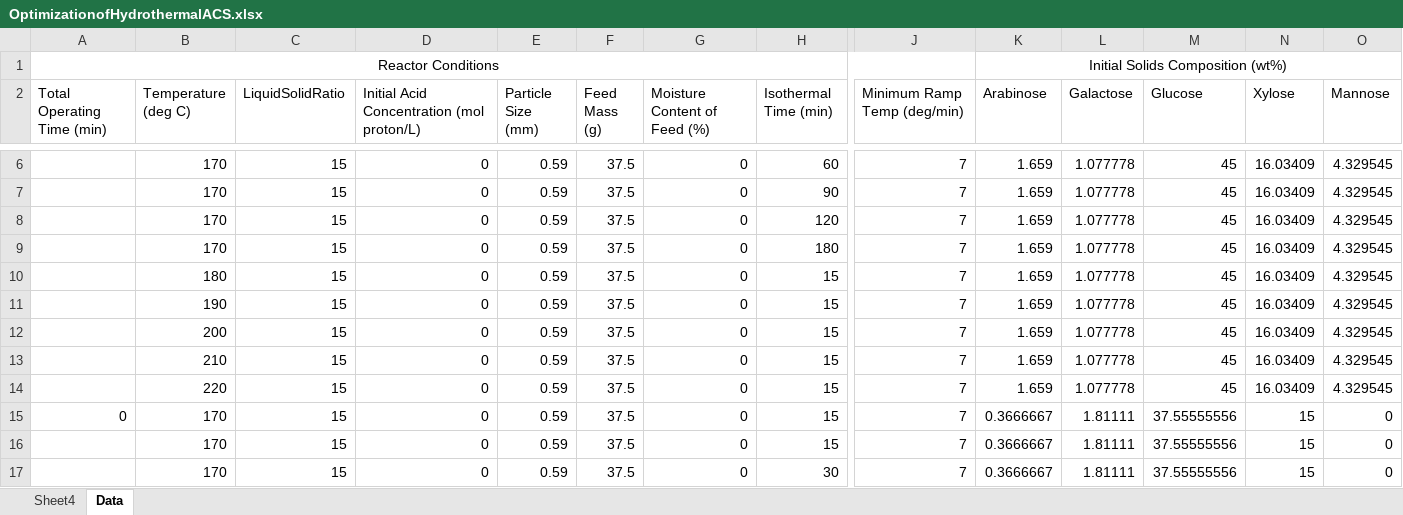
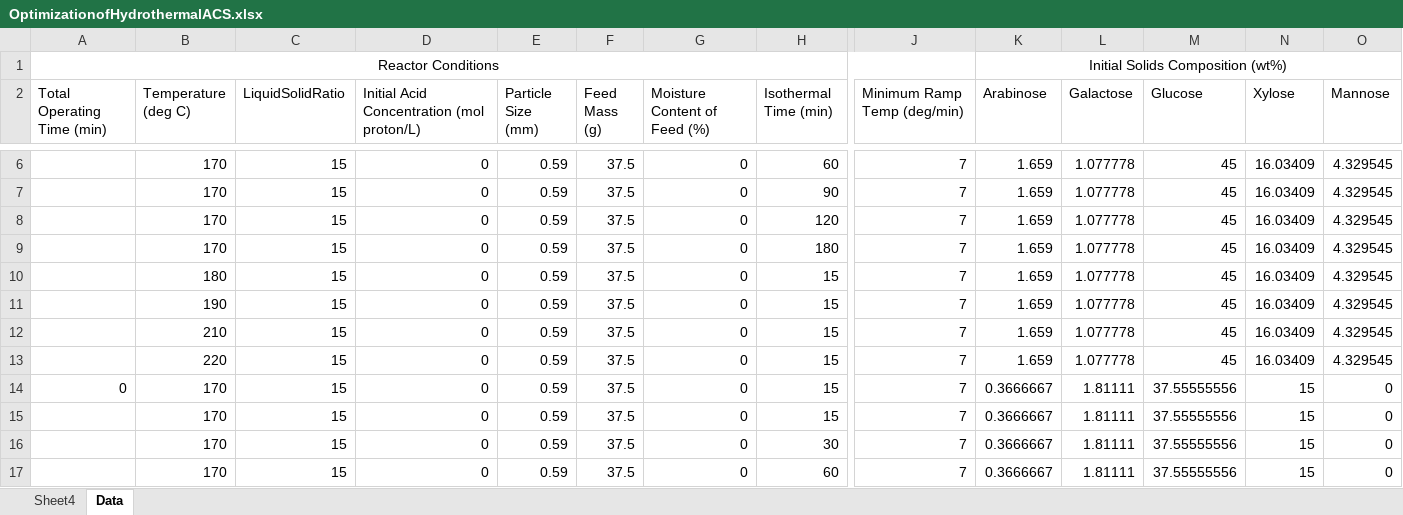
Before and after one commit to edwardwang1/HemicelluloseMachineLearning, an Excel workbook: RawData/OptimizationofHydrothermalACS.xlsx, sheet Data, drawn as a sheet; only a part is shown, gaps mark what is left out; the shorter side is filled out with more unchanged rows; values as stored, in another font and other column widths than the file's, no borders; rows hold the shown columns only; the diff names each change by its address in the sheet, - before the commit and + after, or states it on an @@ line.

```diff
--- a/RawData/OptimizationofHydrothermalACS.xlsx (sheet Data)
+++ b/RawData/OptimizationofHydrothermalACS.xlsx (sheet Data)
-row 12:  | 200 | 15 | 0 | 0.59 | 37.5 | 0 | 15 | 7 | 1.659 | 1.077778 | 45 | 16.03409 | 4.329545
```
Also changed, not shown: 1 other file.
